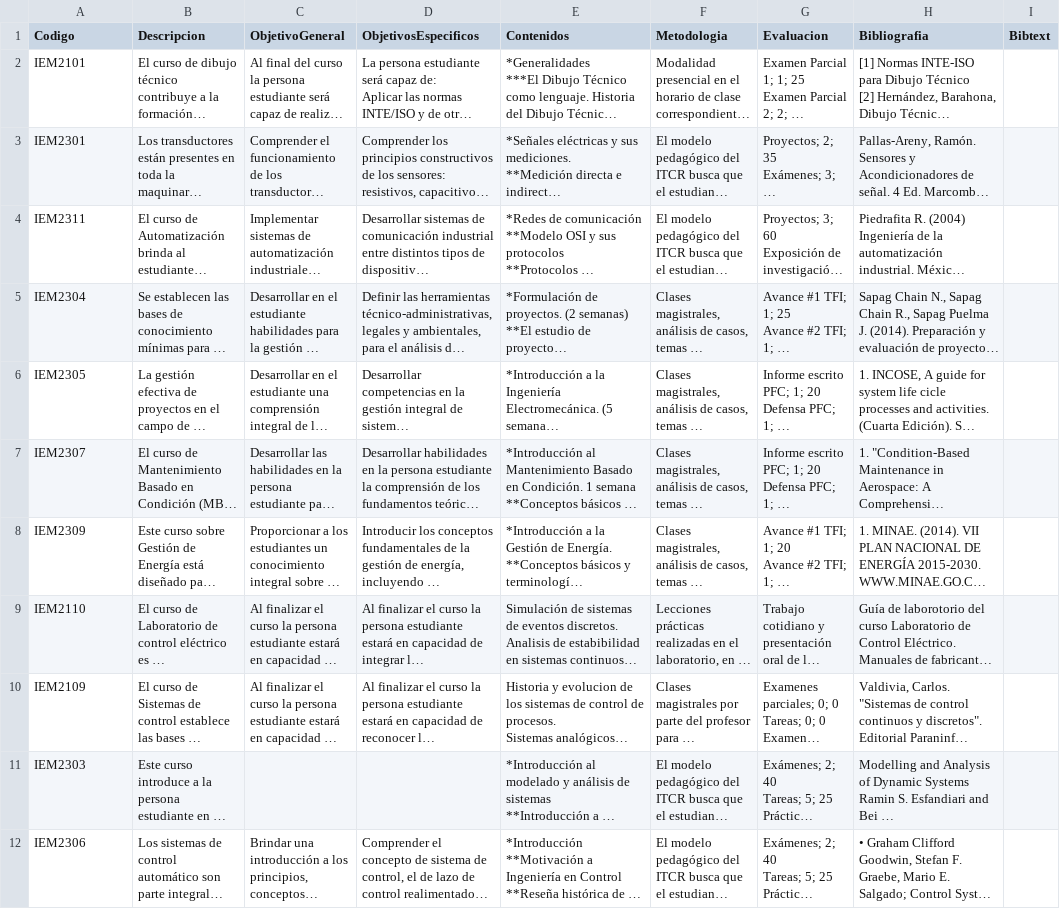
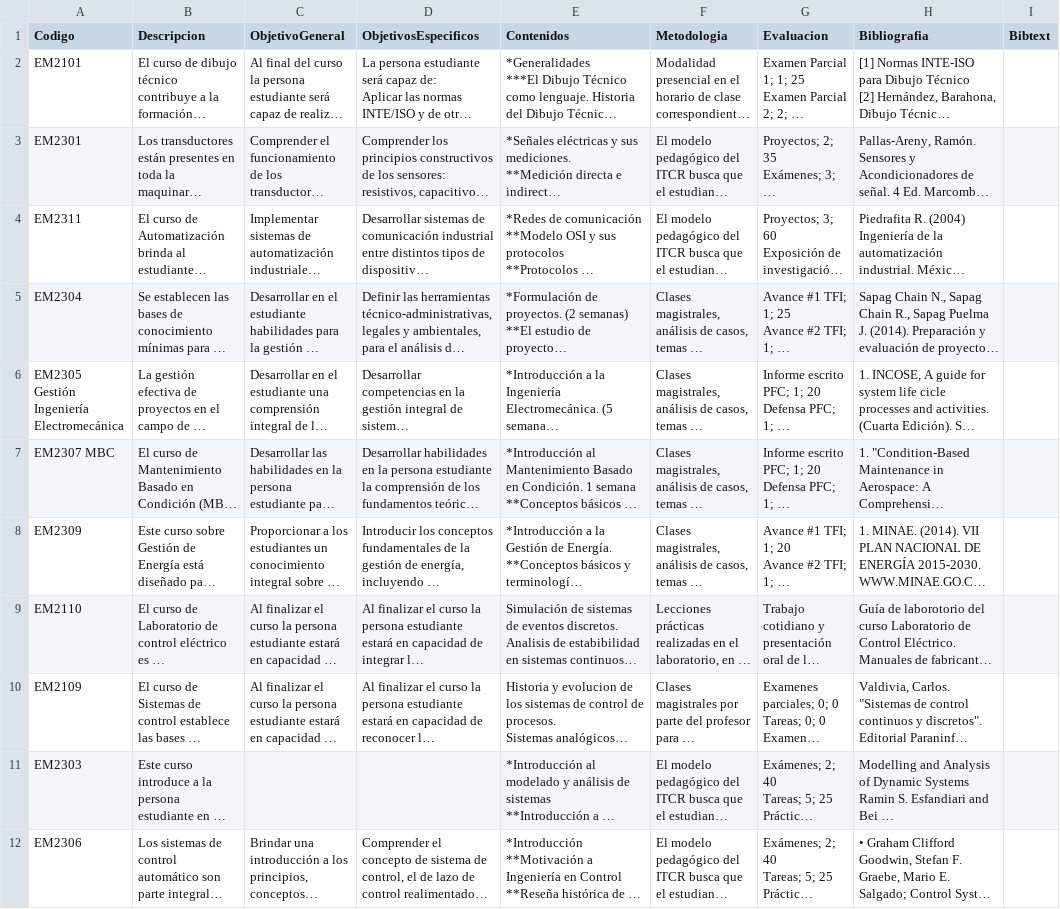
Before and after one commit to javilopsol/IEM_programas, a CSV file: descrip_obj_IEM.csv, drawn as a sheet; only a part is shown; long unchanged cells end in …; the diff names each change by its address in the sheet, - before the commit and + after, or states it on an @@ line.

```diff
--- a/descrip_obj_IEM.csv
+++ b/descrip_obj_IEM.csv
-A2 (Codigo): IEM2101
+A2 (Codigo): EM2101
-A3 (Codigo): IEM2301
+A3 (Codigo): EM2301
-A4 (Codigo): IEM2311
+A4 (Codigo): EM2311
-A5 (Codigo): IEM2304
+A5 (Codigo): EM2304
-A6 (Codigo): IEM2305
+A6 (Codigo): EM2305 Gestión Ingeniería Electromecánica
-A7 (Codigo): IEM2307
+A7 (Codigo): EM2307 MBC
-A8 (Codigo): IEM2309
+A8 (Codigo): EM2309
-A9 (Codigo): IEM2110
+A9 (Codigo): EM2110
-A10 (Codigo): IEM2109
+A10 (Codigo): EM2109
-A11 (Codigo): IEM2303
+A11 (Codigo): EM2303
-A12 (Codigo): IEM2306
+A12 (Codigo): EM2306
```
Also changed, not shown: cursos_IEM.csv, 12 other files.
